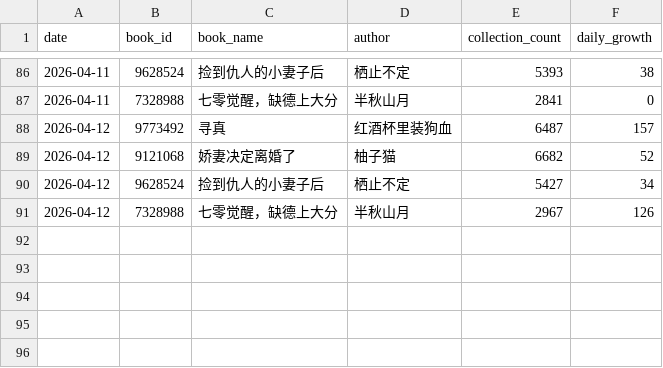
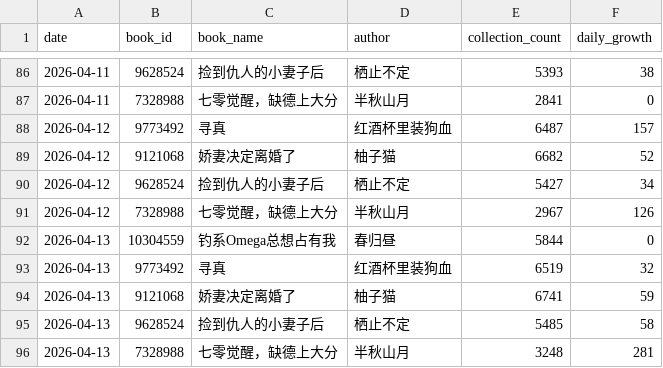
Before and after one commit to Rita1128/jjwxc-monitor, a CSV file: data/records.csv, drawn as a sheet; only a part is shown, gaps mark what is left out.

```diff
--- a/data/records.csv
+++ b/data/records.csv
@@ -91 +91,6 @@
 2026-04-12,7328988,七零觉醒，缺德上大分,半秋山月,2967,126
+2026-04-13,10304559,钓系Omega总想占有我,春归昼,5844,0
+2026-04-13,9773492,寻真,红酒杯里装狗血,6519,32
+2026-04-13,9121068,娇妻决定离婚了,柚子猫,6741,59
+2026-04-13,9628524,捡到仇人的小妻子后,栖止不定,5485,58
+2026-04-13,7328988,七零觉醒，缺德上大分,半秋山月,3248,281
```
